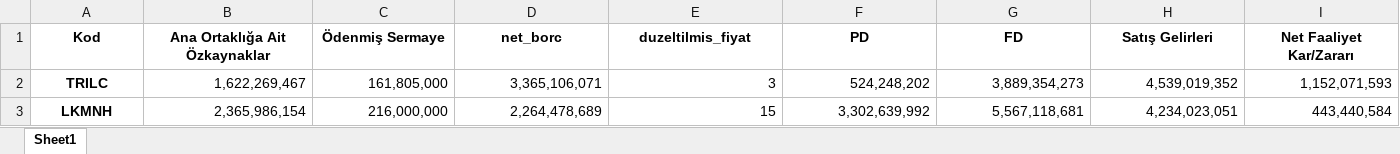
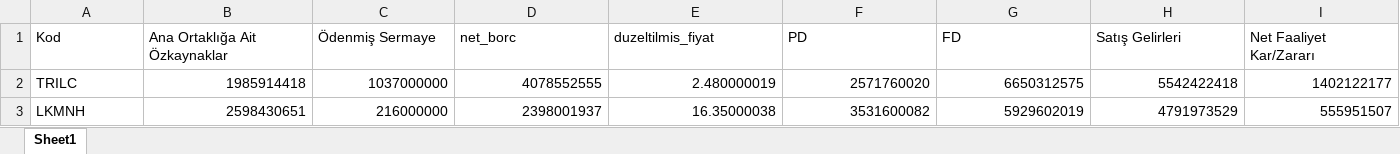
Before and after one commit to okandeniz/Stock-Market-Analysis, an Excel workbook: sektorler/Sağlık ve İlaç.xlsx, sheet Sheet1, drawn as a sheet; only a part is shown; values as stored, in another font and other column widths than the file's, no borders; the diff covers the shown part only; the diff names each change by its address in the sheet, - before the commit and + after, or states it on an @@ line.

```diff
--- a/sektorler/Sağlık ve İlaç.xlsx (sheet Sheet1)
+++ b/sektorler/Sağlık ve İlaç.xlsx (sheet Sheet1)
@@ A1:I1 bold: on → off, alignment: center → left @@
@@ A2:A3 bold: on → off, alignment: center → left @@
-B2 (Ana Ortaklığa Ait Özkaynaklar): 1,622,269,467
+B2 (Ana Ortaklığa Ait Özkaynaklar): 1985914418
-C2 (Ödenmiş Sermaye): 161,805,000
+C2 (Ödenmiş Sermaye): 1037000000
-D2 (net_borc): 3,365,106,071
+D2 (net_borc): 4078552555
-E2 (duzeltilmis_fiyat): 3
+E2 (duzeltilmis_fiyat): 2.480000019
-F2 (PD): 524,248,202
+F2 (PD): 2571760020
-G2 (FD): 3,889,354,273
+G2 (FD): 6650312575
-H2 (Satış Gelirleri): 4,539,019,352
+H2 (Satış Gelirleri): 5542422418
-I2 (Net Faaliyet Kar/Zararı): 1,152,071,593
+I2 (Net Faaliyet Kar/Zararı): 1402122177
-B3 (Ana Ortaklığa Ait Özkaynaklar): 2,365,986,154
+B3 (Ana Ortaklığa Ait Özkaynaklar): 2598430651
-C3 (Ödenmiş Sermaye): 216,000,000
+C3 (Ödenmiş Sermaye): 216000000
-D3 (net_borc): 2,264,478,689
+D3 (net_borc): 2398001937
-E3 (duzeltilmis_fiyat): 15
+E3 (duzeltilmis_fiyat): 16.35000038
-F3 (PD): 3,302,639,992
+F3 (PD): 3531600082
-G3 (FD): 5,567,118,681
+G3 (FD): 5929602019
-H3 (Satış Gelirleri): 4,234,023,051
+H3 (Satış Gelirleri): 4791973529
-I3 (Net Faaliyet Kar/Zararı): 443,440,584
+I3 (Net Faaliyet Kar/Zararı): 555951507
```
Also changed, not shown: 1 added row, 1 removed row, 268 edited cells and cell formats elsewhere in this sheet, sektorler/Elektrik - Doğalgaz Dağıtım.xlsx, sektorler/Gıda.xlsx, 57 other files.
